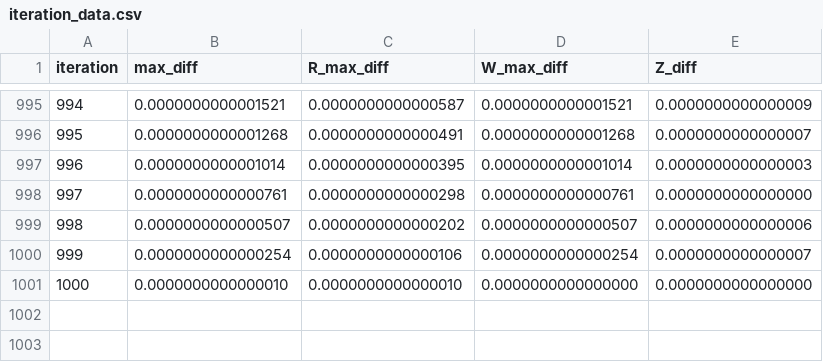
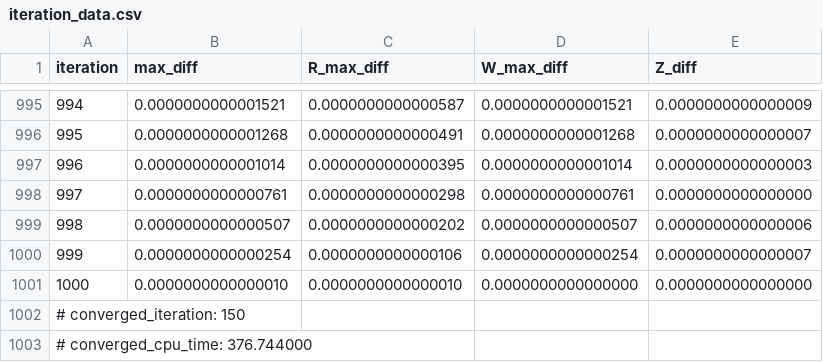
Before and after one commit to harukikimura947/QSE_Algo, a CSV file: C/data/experiment/K=10000/par_L=0.0080,eta=1.5000/iteration_data.csv, drawn as a sheet; only a part is shown, gaps mark what is left out; the diff names each change by its address in the sheet, - before the commit and + after, or states it on an @@ line.

```diff
--- a/C/data/experiment/K=10000/par_L=0.0080,eta=1.5000/iteration_data.csv
+++ b/C/data/experiment/K=10000/par_L=0.0080,eta=1.5000/iteration_data.csv
+row 1002: # converged_iteration: 150
+row 1003: # converged_cpu_time: 376.744000
```
Also changed, not shown: C/data/experiment/K=8100/par_L=0.0050,eta=1.8000/iteration_data.csv, 4 other files.
